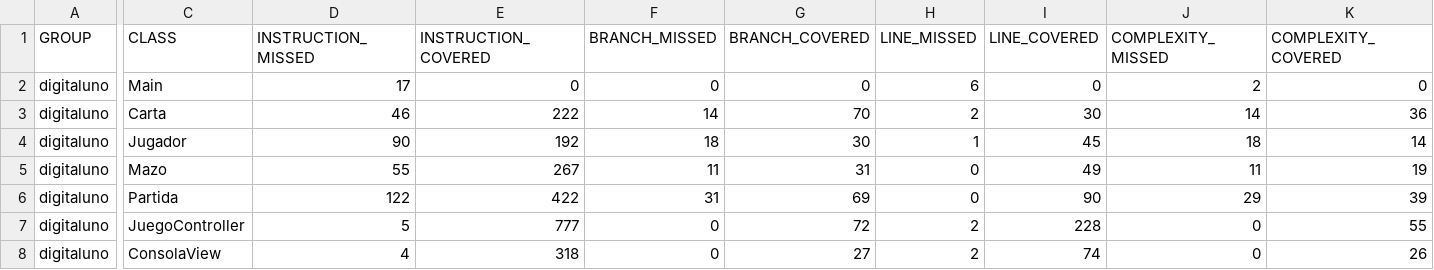
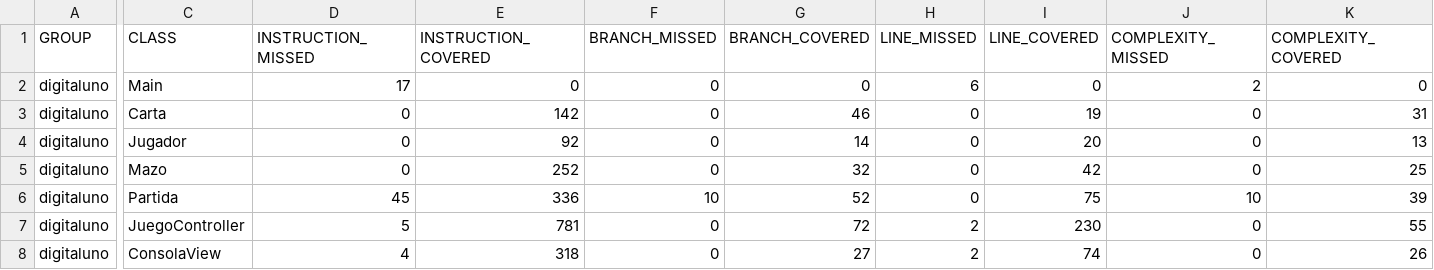
Before and after one commit to 1631153/TQS, a CSV file: target/site/jacoco/jacoco.csv, drawn as a sheet; only a part is shown, gaps mark what is left out; the diff covers the shown part only; the diff names each change by its address in the sheet, - before the commit and + after, or states it on an @@ line.

```diff
--- a/target/site/jacoco/jacoco.csv
+++ b/target/site/jacoco/jacoco.csv
-D3 (INSTRUCTION_MISSED): 46
+D3 (INSTRUCTION_MISSED): 0
-E3 (INSTRUCTION_COVERED): 222
+E3 (INSTRUCTION_COVERED): 142
-F3 (BRANCH_MISSED): 14
+F3 (BRANCH_MISSED): 0
-G3 (BRANCH_COVERED): 70
+G3 (BRANCH_COVERED): 46
-H3 (LINE_MISSED): 2
+H3 (LINE_MISSED): 0
-I3 (LINE_COVERED): 30
+I3 (LINE_COVERED): 19
-J3 (COMPLEXITY_MISSED): 14
+J3 (COMPLEXITY_MISSED): 0
-K3 (COMPLEXITY_COVERED): 36
+K3 (COMPLEXITY_COVERED): 31
-D4 (INSTRUCTION_MISSED): 90
+D4 (INSTRUCTION_MISSED): 0
-E4 (INSTRUCTION_COVERED): 192
+E4 (INSTRUCTION_COVERED): 92
-F4 (BRANCH_MISSED): 18
+F4 (BRANCH_MISSED): 0
-G4 (BRANCH_COVERED): 30
+G4 (BRANCH_COVERED): 14
-H4 (LINE_MISSED): 1
+H4 (LINE_MISSED): 0
-I4 (LINE_COVERED): 45
+I4 (LINE_COVERED): 20
-J4 (COMPLEXITY_MISSED): 18
+J4 (COMPLEXITY_MISSED): 0
-K4 (COMPLEXITY_COVERED): 14
+K4 (COMPLEXITY_COVERED): 13
-D5 (INSTRUCTION_MISSED): 55
+D5 (INSTRUCTION_MISSED): 0
-E5 (INSTRUCTION_COVERED): 267
+E5 (INSTRUCTION_COVERED): 252
-F5 (BRANCH_MISSED): 11
+F5 (BRANCH_MISSED): 0
-G5 (BRANCH_COVERED): 31
+G5 (BRANCH_COVERED): 32
-I5 (LINE_COVERED): 49
+I5 (LINE_COVERED): 42
-J5 (COMPLEXITY_MISSED): 11
+J5 (COMPLEXITY_MISSED): 0
-K5 (COMPLEXITY_COVERED): 19
+K5 (COMPLEXITY_COVERED): 25
-D6 (INSTRUCTION_MISSED): 122
+D6 (INSTRUCTION_MISSED): 45
-E6 (INSTRUCTION_COVERED): 422
+E6 (INSTRUCTION_COVERED): 336
-F6 (BRANCH_MISSED): 31
+F6 (BRANCH_MISSED): 10
-G6 (BRANCH_COVERED): 69
+G6 (BRANCH_COVERED): 52
-I6 (LINE_COVERED): 90
+I6 (LINE_COVERED): 75
-J6 (COMPLEXITY_MISSED): 29
+J6 (COMPLEXITY_MISSED): 10
-E7 (INSTRUCTION_COVERED): 777
+E7 (INSTRUCTION_COVERED): 781
-I7 (LINE_COVERED): 228
+I7 (LINE_COVERED): 230
```
Also changed, not shown: 1 edited cell elsewhere in this file, 50 other files.
